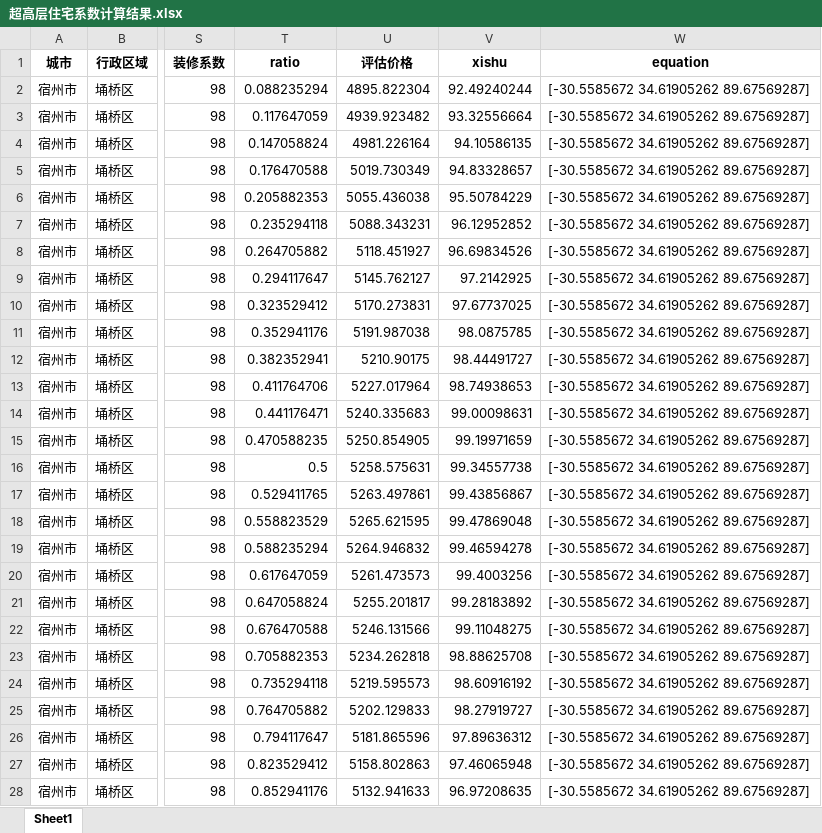
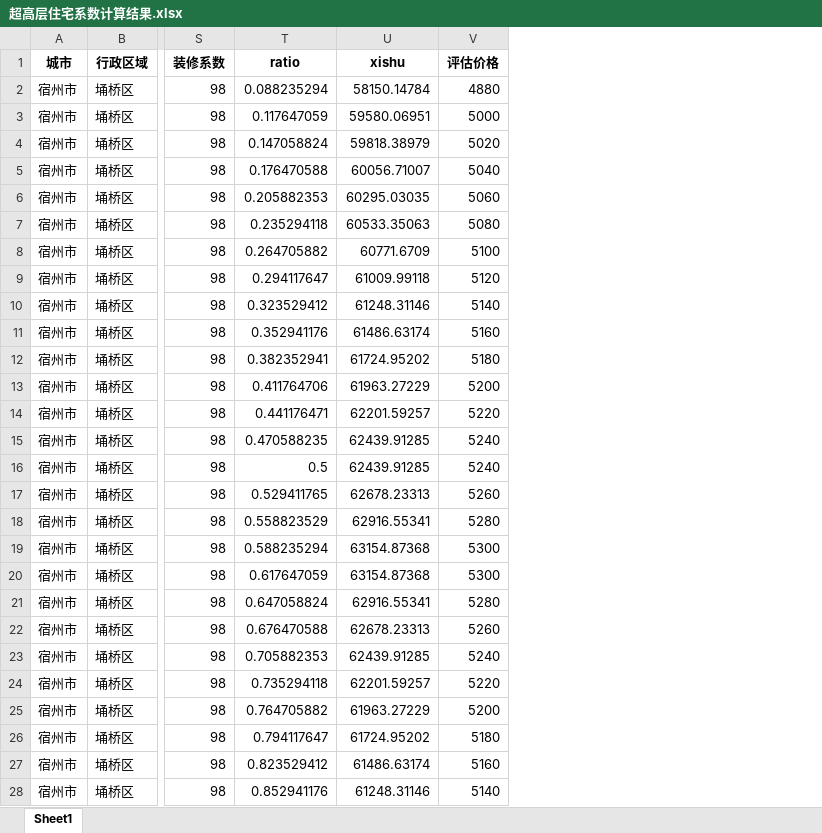
Before and after one commit to Arctanxy/learning_notes, an Excel workbook: SUZHOU_CHANGE_EQUATION/超高层住宅系数计算结果.xlsx, sheet Sheet1, drawn as a sheet; only a part is shown, gaps mark what is left out; values as stored, in another font and other column widths than the file's, no borders; removed rows and columns are numbered as before the commit, all else as after; the diff covers the shown part only; the diff names each change by its address in the sheet, - before the commit and + after, or states it on an @@ line.

```diff
--- a/SUZHOU_CHANGE_EQUATION/超高层住宅系数计算结果.xlsx (sheet Sheet1)
+++ b/SUZHOU_CHANGE_EQUATION/超高层住宅系数计算结果.xlsx (sheet Sheet1)
-column U (评估价格), rows 2-28: 4895.822304 | 4939.923482 | 4981.226164 | 5019.730349 | 5055.436038 | 5088.343231 | 5118.451927 | 5145.762127 | 5170.273831 | 5191.987038 | 5210.90175 | 5227.017964 | 5240.335683 | 5250.854905 | 5258.575631 | 5263.497861 | 5265.621595 | 5264.946832 | 5261.473573 | 5255.201817 | 5246.131566 | 5234.262818 | 5219.595573 | 5202.129833 | 5181.865596 | 5158.802863 | 5132.941633
-column W (equation), rows 2-28: all [-30.5585672 34.61905262 89.67569287]
+column V (评估价格), rows 2-28: 4880 | 5000 | 5020 | 5040 | 5060 | 5080 | 5100 | 5120 | 5140 | 5160 | 5180 | 5200 | 5220 | 5240 | 5240 | 5260 | 5280 | 5300 | 5300 | 5280 | 5260 | 5240 | 5220 | 5200 | 5180 | 5160 | 5140
-U2 (xishu): 92.49240244
+U2 (xishu): 58150.14784
-U3 (xishu): 93.32556664
+U3 (xishu): 59580.06951
-U4 (xishu): 94.10586135
+U4 (xishu): 59818.38979
-U5 (xishu): 94.83328657
+U5 (xishu): 60056.71007
-U6 (xishu): 95.50784229
+U6 (xishu): 60295.03035
-U7 (xishu): 96.12952852
+U7 (xishu): 60533.35063
-U8 (xishu): 96.69834526
+U8 (xishu): 60771.6709
-U9 (xishu): 97.2142925
+U9 (xishu): 61009.99118
-U10 (xishu): 97.67737025
+U10 (xishu): 61248.31146
-U11 (xishu): 98.0875785
+U11 (xishu): 61486.63174
-U12 (xishu): 98.44491727
+U12 (xishu): 61724.95202
-U13 (xishu): 98.74938653
+U13 (xishu): 61963.27229
-U14 (xishu): 99.00098631
+U14 (xishu): 62201.59257
-U15 (xishu): 99.19971659
+U15 (xishu): 62439.91285
-U16 (xishu): 99.34557738
+U16 (xishu): 62439.91285
-U17 (xishu): 99.43856867
+U17 (xishu): 62678.23313
-U18 (xishu): 99.47869048
+U18 (xishu): 62916.55341
-U19 (xishu): 99.46594278
+U19 (xishu): 63154.87368
-U20 (xishu): 99.4003256
+U20 (xishu): 63154.87368
-U21 (xishu): 99.28183892
+U21 (xishu): 62916.55341
-U22 (xishu): 99.11048275
+U22 (xishu): 62678.23313
-U23 (xishu): 98.88625708
+U23 (xishu): 62439.91285
-U24 (xishu): 98.60916192
+U24 (xishu): 62201.59257
-U25 (xishu): 98.27919727
+U25 (xishu): 61963.27229
-U26 (xishu): 97.89636312
+U26 (xishu): 61724.95202
-U27 (xishu): 97.46065948
+U27 (xishu): 61486.63174
-U28 (xishu): 96.97208635
+U28 (xishu): 61248.31146
```
Also changed, not shown: 1 removed row and 38 edited cells elsewhere in this sheet, SUZHOU_CHANGE_EQUATION/中高层住宅系数计算结果.xlsx, SUZHOU_CHANGE_EQUATION/高层住宅系数计算结果.xlsx, 7 other files.
